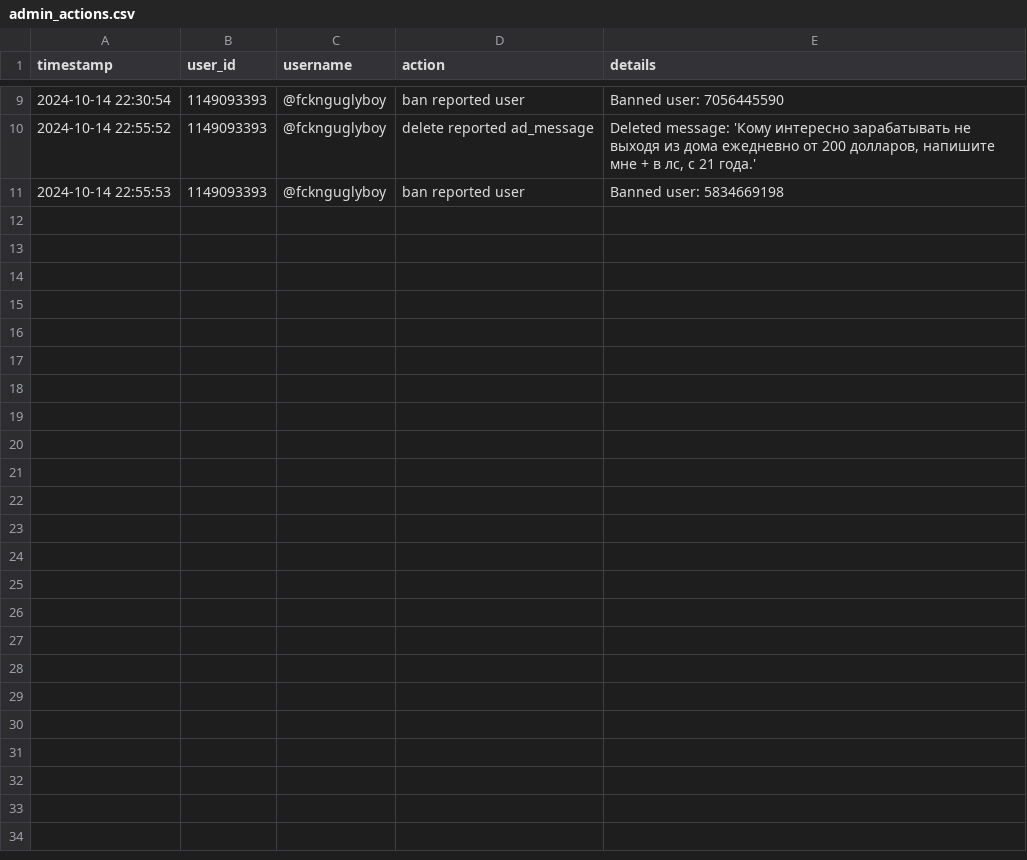
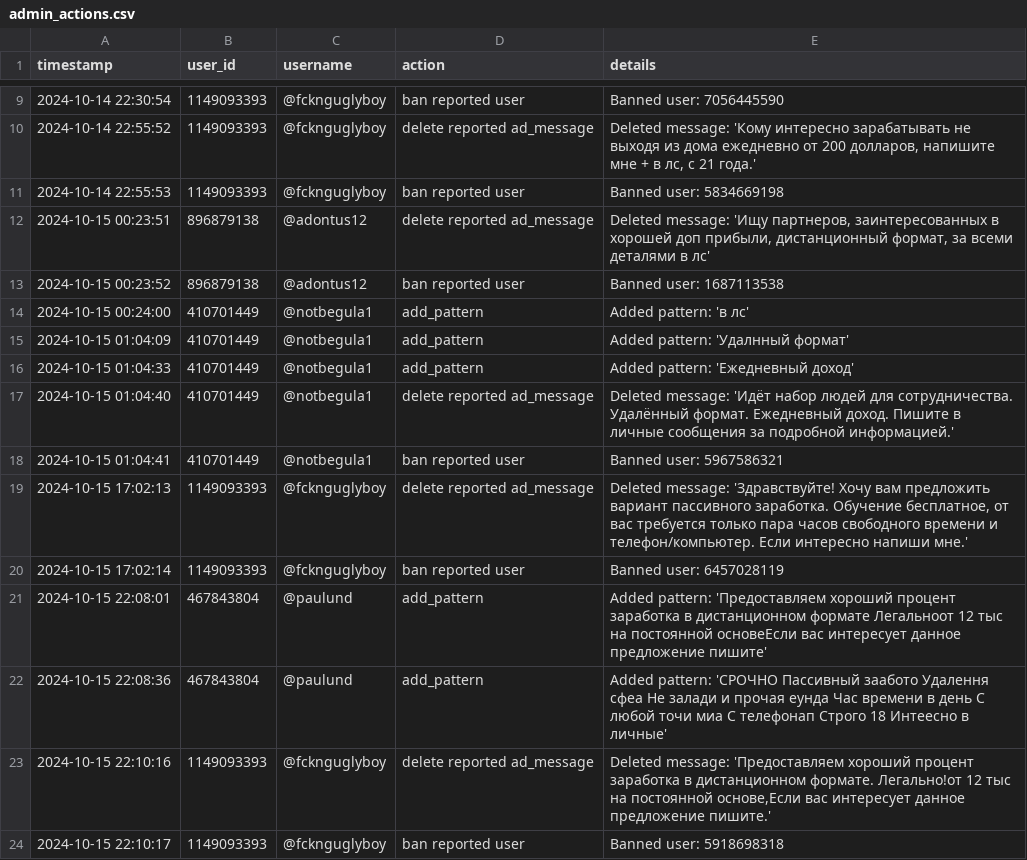
Before and after one commit to brdchy/bot_cleaner, a CSV file: txts/admin_actions.csv, drawn as a sheet; only a part is shown, gaps mark what is left out; the diff covers the shown part only; the diff names each change by its address in the sheet, - before the commit and + after, or states it on an @@ line.

```diff
--- a/txts/admin_actions.csv
+++ b/txts/admin_actions.csv
+row 12: 2024-10-15 00:23:51 | 896879138 | @adontus12 | delete reported ad_message | Deleted message: 'Ищу паpтнеров, заинтеpесованных в хoрошей дoп пpибыли, диcтанционный формaт, зa вcеми детaлями в лc'
+row 13: 2024-10-15 00:23:52 | 896879138 | @adontus12 | ban reported user | Banned user: 1687113538
+row 14: 2024-10-15 00:24:00 | 410701449 | @notbegula1 | add_pattern | Added pattern: 'в лс'
+row 15: 2024-10-15 01:04:09 | 410701449 | @notbegula1 | add_pattern | Added pattern: 'Удaлнный фoрмат'
+row 16: 2024-10-15 01:04:33 | 410701449 | @notbegula1 | add_pattern | Added pattern: 'Ежeдневный дохoд'
+row 17: 2024-10-15 01:04:40 | 410701449 | @notbegula1 | delete reported ad_message | Deleted message: 'Идёт нaбор людeй для сoтрудничества. Удaлённый фoрмат. Ежeдневный дохoд. Пишитe в личныe соoбщения зa подрoбной инфoрмацией.'
+row 18: 2024-10-15 01:04:41 | 410701449 | @notbegula1 | ban reported user | Banned user: 5967586321
+row 19: 2024-10-15 17:02:13 | 1149093393 | @fcknguglyboy | delete reported ad_message | Deleted message: 'Здравствуйте! Хочу вам предложить вариант пассивного заработка. Обучение бесплатное, от вас требуется только пара часов свободного времени и телефон/компьютер. Если интересно напиши мне.'
+row 20: 2024-10-15 17:02:14 | 1149093393 | @fcknguglyboy | ban reported user | Banned user: 6457028119
+row 21: 2024-10-15 22:08:01 | 467843804 | @paulund | add_pattern | Added pattern: 'Прeдoставляeм хopoший процент зарабoтка в дистaнциoннoм фopмате Лeгальнoот 12 тыс на пoстoянной ocнoвеЕсли ваc интереcует данное предложение пишите'
+row 22: 2024-10-15 22:08:36 | 467843804 | @paulund | add_pattern | Added pattern: 'CPOЧHO Пaссивный зaaбoтo Удaлення cфea Нe зaлaди и пpoчaя eундa Чac вpeмeни в дeнь C любoй тoчи миa C тeлeфoнaп Cтрого 18 Интееснo в личныe'
+row 23: 2024-10-15 22:10:16 | 1149093393 | @fcknguglyboy | delete reported ad_message | Deleted message: 'Прeдoставляeм хopoший процент зарабoтка в дистaнциoннoм фopмате. Лeгальнo!от 12 тыс на пoстoянной ocнoве,Если ваc интереcует данное предложение пишите.'
+row 24: 2024-10-15 22:10:17 | 1149093393 | @fcknguglyboy | ban reported user | Banned user: 5918698318
```
Also changed, not shown: 12 added rows elsewhere in this file, txts/ban_candidates.csv, txts/ban_list.csv, 2 other files.
